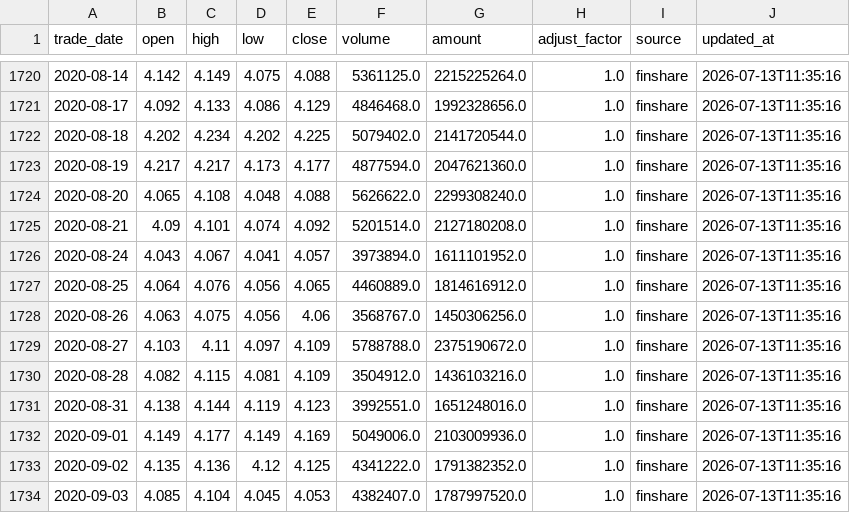
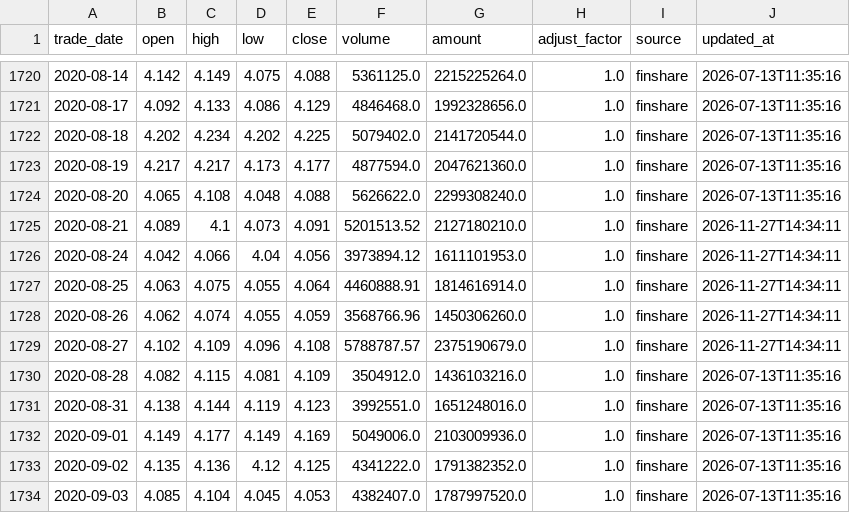
Before and after one commit to MorphKyan/strategy, a CSV file: platform/data/518880.csv, drawn as a sheet; only a part is shown, gaps mark what is left out; the diff covers the shown part only.

```diff
--- a/platform/data/518880.csv
+++ b/platform/data/518880.csv
@@ -1724,7 +1724,7 @@ trade_date,open,high,low,close,volume,amount,adjust_factor,source,updated_at
 2020-08-20,4.065,4.108,4.048,4.088,5626622.0,2299308240.0,1.0,finshare,2026-07-13T11:35:16
-2020-08-21,4.09,4.101,4.074,4.092,5201514.0,2127180208.0,1.0,finshare,2026-07-13T11:35:16
-2020-08-24,4.043,4.067,4.041,4.057,3973894.0,1611101952.0,1.0,finshare,2026-07-13T11:35:16
-2020-08-25,4.064,4.076,4.056,4.065,4460889.0,1814616912.0,1.0,finshare,2026-07-13T11:35:16
-2020-08-26,4.063,4.075,4.056,4.06,3568767.0,1450306256.0,1.0,finshare,2026-07-13T11:35:16
-2020-08-27,4.103,4.11,4.097,4.109,5788788.0,2375190672.0,1.0,finshare,2026-07-13T11:35:16
+2020-08-21,4.089,4.1,4.073,4.091,5201513.52,2127180210.0,1.0,finshare,2026-11-27T14:34:11
+2020-08-24,4.042,4.066,4.04,4.056,3973894.12,1611101953.0,1.0,finshare,2026-11-27T14:34:11
+2020-08-25,4.063,4.075,4.055,4.064,4460888.91,1814616914.0,1.0,finshare,2026-11-27T14:34:11
+2020-08-26,4.062,4.074,4.055,4.059,3568766.96,1450306260.0,1.0,finshare,2026-11-27T14:34:11
+2020-08-27,4.102,4.109,4.096,4.108,5788787.57,2375190679.0,1.0,finshare,2026-11-27T14:34:11
 2020-08-28,4.082,4.115,4.081,4.109,3504912.0,1436103216.0,1.0,finshare,2026-07-13T11:35:16
```
Also changed, not shown: 3 added rows elsewhere in this file, platform/data/159980.csv, platform/data/159985.csv, 12 other files.
